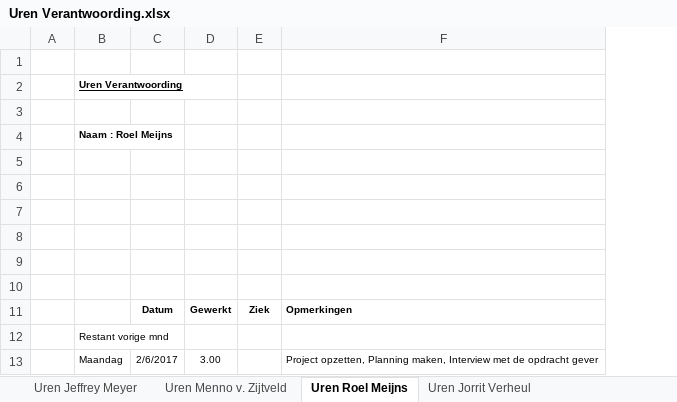
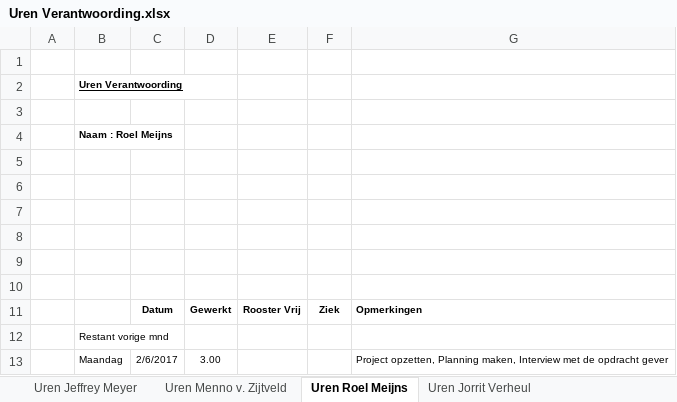
Before and after one commit to Wijkertoren/Wijkertoren-docs, an Excel workbook: Uren Verantwoording/Uren Verantwoording.xlsx, sheet Uren Roel Meijns, drawn as a sheet; only a part is shown; values as stored, in another font and other column widths than the file's, no borders; the diff names each change by its address in the sheet, - before the commit and + after, or states it on an @@ line.

Commit message:
Uren verantwoording bijgewerkt
Tabel toegevoegd "Rooster Vrij" voor degene die wel vrij zijn van school
maar wel gewoon werk hebben verricht.

```diff
--- a/Uren Verantwoording/Uren Verantwoording.xlsx (sheet Uren Roel Meijns)
+++ b/Uren Verantwoording/Uren Verantwoording.xlsx (sheet Uren Roel Meijns)
+column E, row 11: Rooster Vrij
```
Also changed, not shown: sheet Uren Jeffrey Meyer, sheet Uren Jorrit Verheul, sheet Uren Menno v. Zijtveld, formulas that keep their value.
